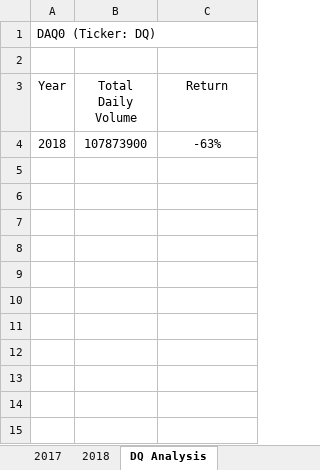
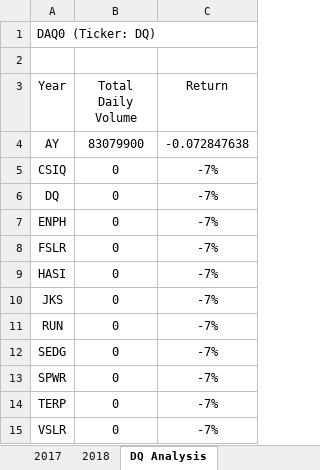
Before and after one commit to alecngai/02-Stock_Analysis, an Excel workbook: green_stocks.xlsm, sheet DQ Analysis, drawn as a sheet; values as stored, in another font and other column widths than the file's, no borders; removed rows and columns are numbered as before the commit, all else as after; the diff names each change by its address in the sheet, - before the commit and + after, or states it on an @@ line.

Commit message:
Stock analysis for all, complete

```diff
--- a/green_stocks.xlsm (sheet DQ Analysis)
+++ b/green_stocks.xlsm (sheet DQ Analysis)
-row 4: 2018 | 107873900 | -63%
+row 4: AY | 83079900 | -0.072847638
+row 5: CSIQ | 0 | -7%
+row 6: DQ | 0 | -7%
+row 7: ENPH | 0 | -7%
+row 8: FSLR | 0 | -7%
+row 9: HASI | 0 | -7%
+row 10: JKS | 0 | -7%
+row 11: RUN | 0 | -7%
+row 12: SEDG | 0 | -7%
+row 13: SPWR | 0 | -7%
+row 14: TERP | 0 | -7%
+row 15: VSLR | 0 | -7%
```
Also changed, not shown: sheet All Stocks Analysis.
